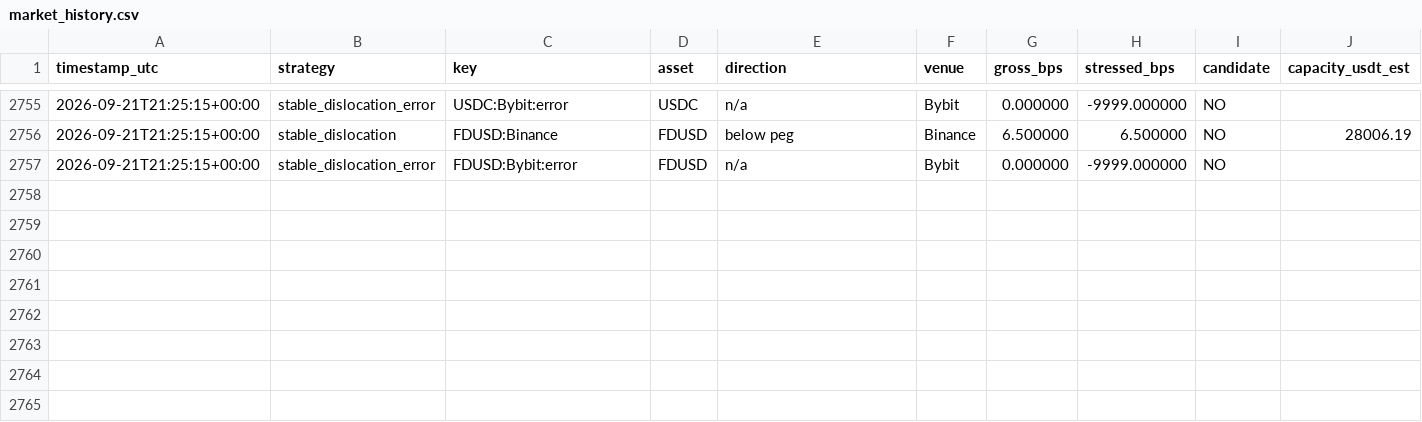
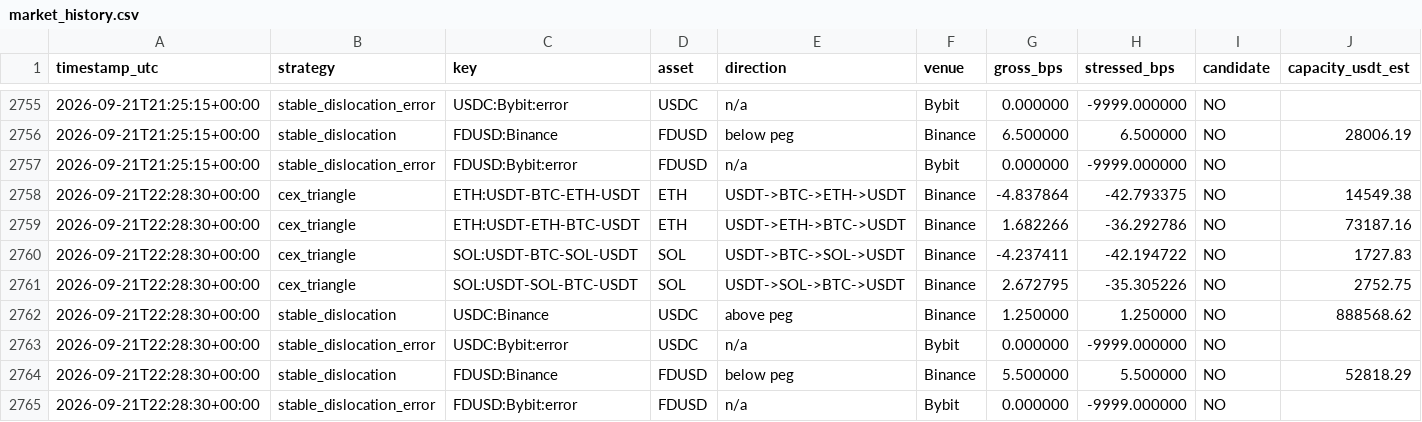
Before and after one commit to arsider-hash/arsider, a CSV file: arbbot/data/market_history.csv, drawn as a sheet; only a part is shown, gaps mark what is left out; rows hold the shown columns only; the diff names each change by its address in the sheet, - before the commit and + after, or states it on an @@ line.

```diff
--- a/arbbot/data/market_history.csv
+++ b/arbbot/data/market_history.csv
+row 2758: 2026-09-21T22:28:30+00:00 | cex_triangle | ETH:USDT-BTC-ETH-USDT | ETH | USDT->BTC->ETH->USDT | Binance | -4.837864 | -42.793375 | NO | 14549.38
+row 2759: 2026-09-21T22:28:30+00:00 | cex_triangle | ETH:USDT-ETH-BTC-USDT | ETH | USDT->ETH->BTC->USDT | Binance | 1.682266 | -36.292786 | NO | 73187.16
+row 2760: 2026-09-21T22:28:30+00:00 | cex_triangle | SOL:USDT-BTC-SOL-USDT | SOL | USDT->BTC->SOL->USDT | Binance | -4.237411 | -42.194722 | NO | 1727.83
+row 2761: 2026-09-21T22:28:30+00:00 | cex_triangle | SOL:USDT-SOL-BTC-USDT | SOL | USDT->SOL->BTC->USDT | Binance | 2.672795 | -35.305226 | NO | 2752.75
+row 2762: 2026-09-21T22:28:30+00:00 | stable_dislocation | USDC:Binance | USDC | above peg | Binance | 1.250000 | 1.250000 | NO | 888568.62
+row 2763: 2026-09-21T22:28:30+00:00 | stable_dislocation_error | USDC:Bybit:error | USDC | n/a | Bybit | 0.000000 | -9999.000000 | NO
+row 2764: 2026-09-21T22:28:30+00:00 | stable_dislocation | FDUSD:Binance | FDUSD | below peg | Binance | 5.500000 | 5.500000 | NO | 52818.29
+row 2765: 2026-09-21T22:28:30+00:00 | stable_dislocation_error | FDUSD:Bybit:error | FDUSD | n/a | Bybit | 0.000000 | -9999.000000 | NO
```
Also changed, not shown: arbbot/data/history.csv, arbbot/data/shadow_trades.csv, 23 other files.
